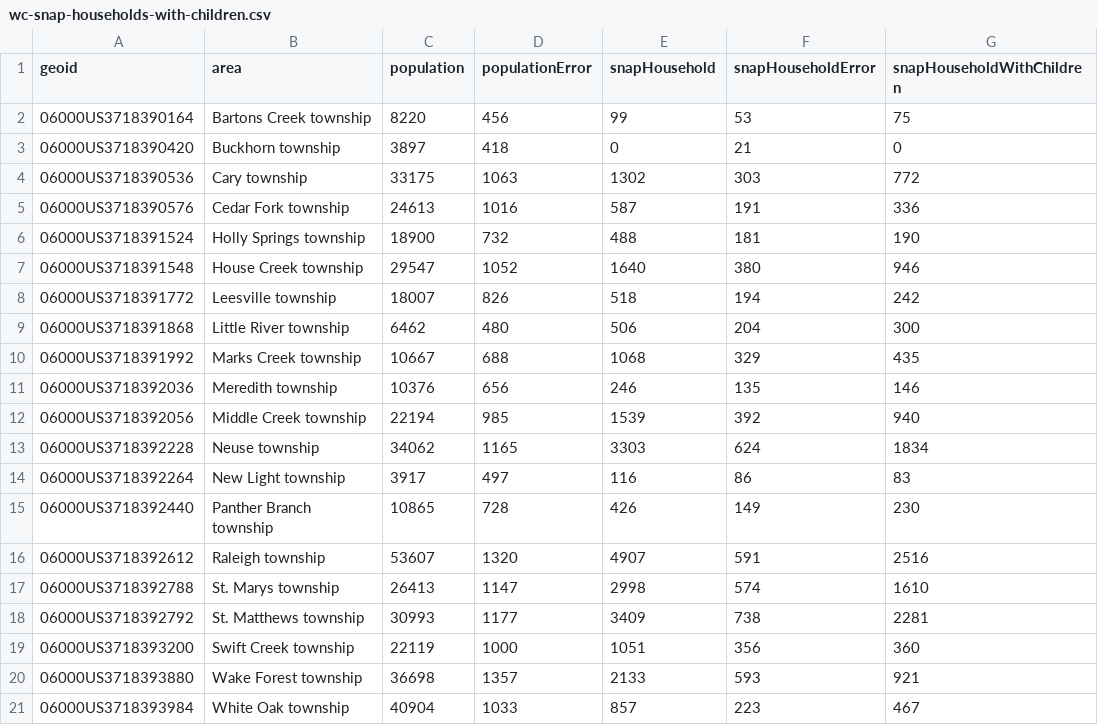
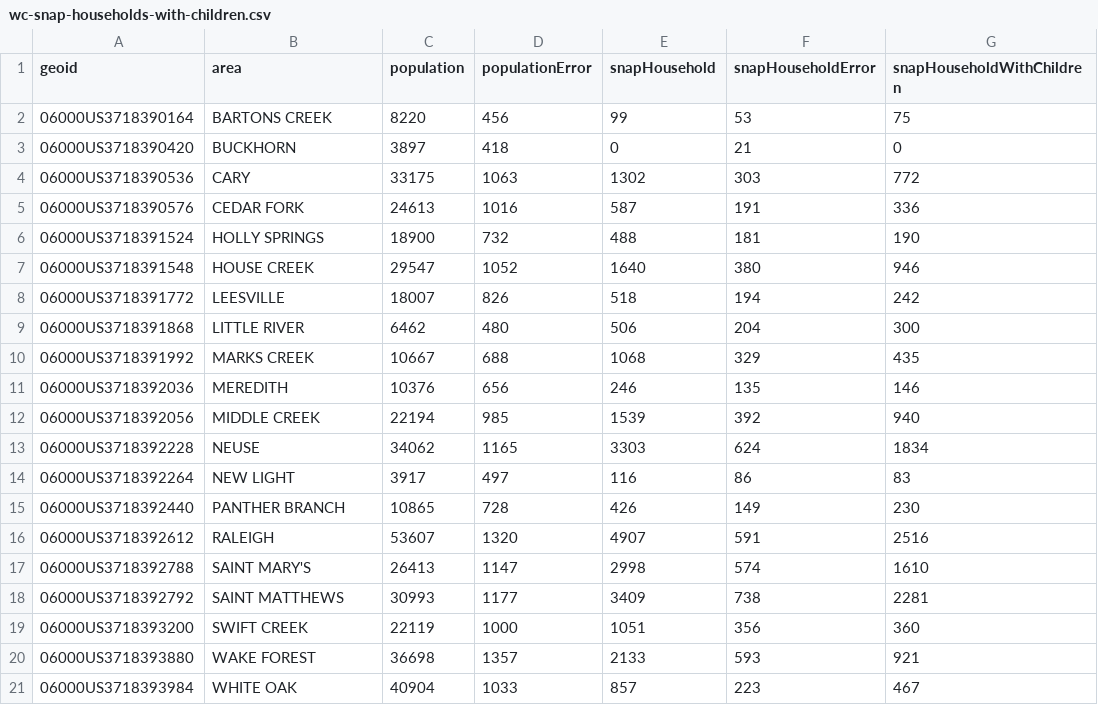
Before and after one commit to ENG498-JCDD/Team3, a CSV file: src/data/census-2023/wc-snap-households-with-children.csv, drawn as a sheet; only a part is shown; the diff names each change by its address in the sheet, - before the commit and + after, or states it on an @@ line.

```diff
--- a/src/data/census-2023/wc-snap-households-with-children.csv
+++ b/src/data/census-2023/wc-snap-households-with-children.csv
-B2 (area): Bartons Creek township
+B2 (area): BARTONS CREEK
-B3 (area): Buckhorn township
+B3 (area): BUCKHORN
-B4 (area): Cary township
+B4 (area): CARY
-B5 (area): Cedar Fork township
+B5 (area): CEDAR FORK
-B6 (area): Holly Springs township
+B6 (area): HOLLY SPRINGS
-B7 (area): House Creek township
+B7 (area): HOUSE CREEK
-B8 (area): Leesville township
+B8 (area): LEESVILLE
-B9 (area): Little River township
+B9 (area): LITTLE RIVER
-B10 (area): Marks Creek township
+B10 (area): MARKS CREEK
-B11 (area): Meredith township
+B11 (area): MEREDITH
-B12 (area): Middle Creek township
+B12 (area): MIDDLE CREEK
-B13 (area): Neuse township
+B13 (area): NEUSE
-B14 (area): New Light township
+B14 (area): NEW LIGHT
-B15 (area): Panther Branch township
+B15 (area): PANTHER BRANCH
-B16 (area): Raleigh township
+B16 (area): RALEIGH
-B17 (area): St. Marys township
+B17 (area): SAINT MARY'S
-B18 (area): St. Matthews township
+B18 (area): SAINT MATTHEWS
-B19 (area): Swift Creek township
+B19 (area): SWIFT CREEK
-B20 (area): Wake Forest township
+B20 (area): WAKE FOREST
-B21 (area): White Oak township
+B21 (area): WHITE OAK
```
Also changed, not shown: 3 other files.
